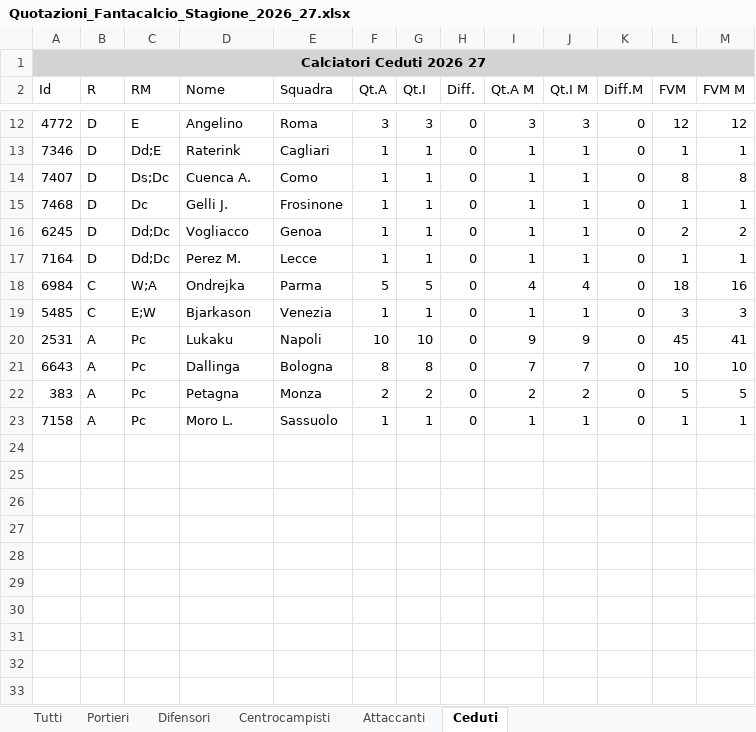
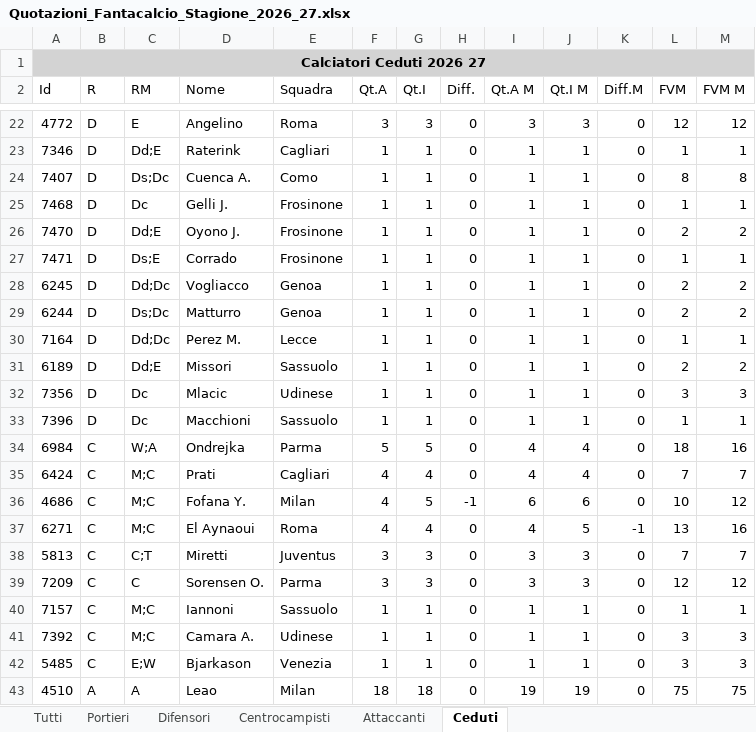
Before and after one commit to pepperametta48-wq/fanta-asta-2026, an Excel workbook: Quotazioni_Fantacalcio_Stagione_2026_27.xlsx, sheet Ceduti, drawn as a sheet; only a part is shown, gaps mark what is left out; the shorter side is filled out with more unchanged rows; values as stored, in another font and other column widths than the file's, no borders; the diff covers the shown part only; the diff names each change by its address in the sheet, - before the commit and + after, or states it on an @@ line.

```diff
--- a/Quotazioni_Fantacalcio_Stagione_2026_27.xlsx (sheet Ceduti)
+++ b/Quotazioni_Fantacalcio_Stagione_2026_27.xlsx (sheet Ceduti)
+row 26: 7470 | D | Dd;E | Oyono J. | Frosinone | 1 | 1 | 0 | 1 | 1 | 0 | 2 | 2
+row 27: 7471 | D | Ds;E | Corrado | Frosinone | 1 | 1 | 0 | 1 | 1 | 0 | 1 | 1
+row 29: 6244 | D | Ds;Dc | Matturro | Genoa | 1 | 1 | 0 | 1 | 1 | 0 | 2 | 2
+row 31: 6189 | D | Dd;E | Missori | Sassuolo | 1 | 1 | 0 | 1 | 1 | 0 | 2 | 2
+row 32: 7356 | D | Dc | Mlacic | Udinese | 1 | 1 | 0 | 1 | 1 | 0 | 3 | 3
+row 33: 7396 | D | Dc | Macchioni | Sassuolo | 1 | 1 | 0 | 1 | 1 | 0 | 1 | 1
+row 35: 6424 | C | M;C | Prati | Cagliari | 4 | 4 | 0 | 4 | 4 | 0 | 7 | 7
+row 36: 4686 | C | M;C | Fofana Y. | Milan | 4 | 5 | -1 | 6 | 6 | 0 | 10 | 12
+row 37: 6271 | C | M;C | El Aynaoui | Roma | 4 | 4 | 0 | 4 | 5 | -1 | 13 | 16
+row 38: 5813 | C | C;T | Miretti | Juventus | 3 | 3 | 0 | 3 | 3 | 0 | 7 | 7
+row 39: 7209 | C | C | Sorensen O. | Parma | 3 | 3 | 0 | 3 | 3 | 0 | 12 | 12
+row 40: 7157 | C | M;C | Iannoni | Sassuolo | 1 | 1 | 0 | 1 | 1 | 0 | 1 | 1
+row 41: 7392 | C | M;C | Camara A. | Udinese | 1 | 1 | 0 | 1 | 1 | 0 | 3 | 3
+row 43: 4510 | A | A | Leao | Milan | 18 | 18 | 0 | 19 | 19 | 0 | 75 | 75
```
Also changed, not shown: 22 added rows elsewhere in this sheet, sheet Tutti, sheet Centrocampisti, sheet Difensori, sheet Attaccanti, sheet Portieri.
